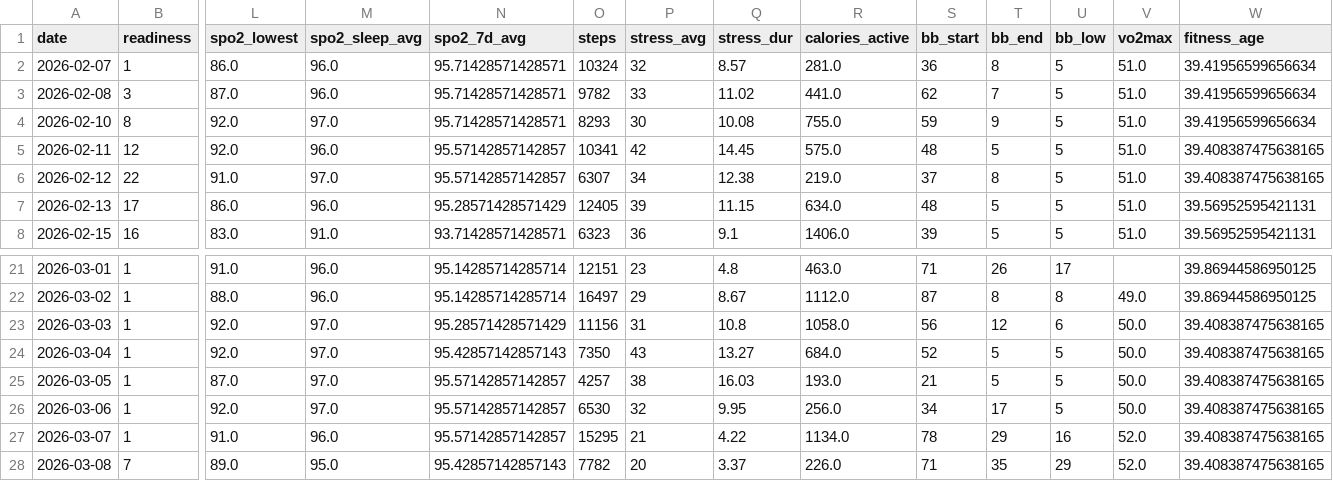
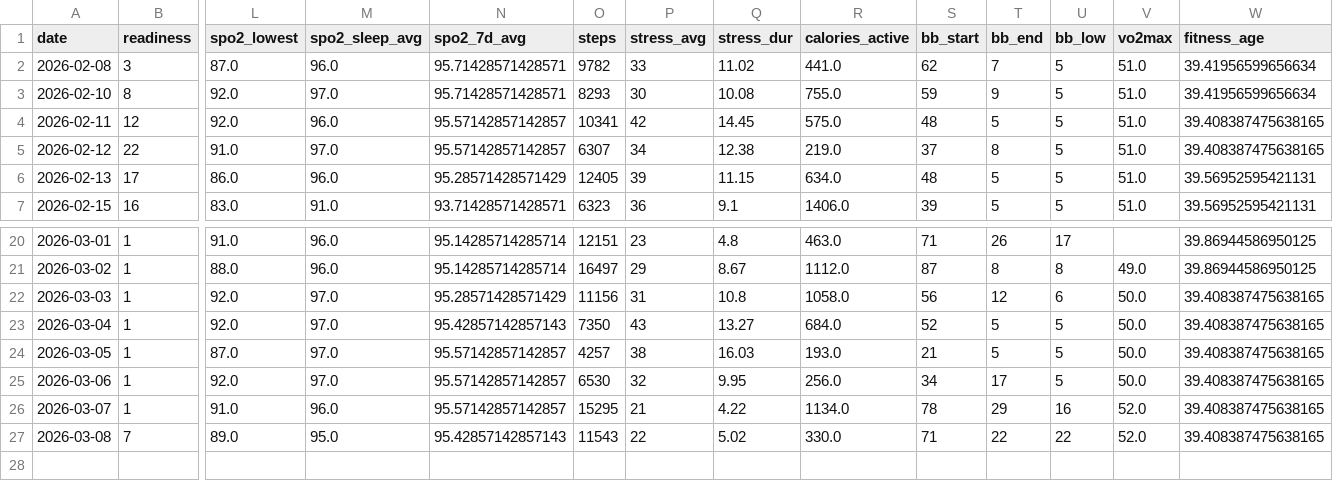
Before and after one commit to tijuanajack/garmin-health-data, a CSV file: latest_summary.csv, drawn as a sheet; only a part is shown, gaps mark what is left out; removed rows and columns are numbered as before the commit, all else as after; rows hold the shown columns only; the diff names each change by its address in the sheet, - before the commit and + after, or states it on an @@ line.

```diff
--- a/latest_summary.csv
+++ b/latest_summary.csv
-row 2: 2026-02-07 | 1 | 86.0 | 96.0 | 95.71428571428571 | 10324 | 32 | 8.57 | 281.0 | 36 | 8 | 5 | 51.0 | 39.41956599656634
-O27 (steps): 7782
+O27 (steps): 11543
-P27 (stress_avg): 20
+P27 (stress_avg): 22
-Q27 (stress_dur): 3.37
+Q27 (stress_dur): 5.02
-R27 (calories_active): 226.0
+R27 (calories_active): 330.0
-T27 (bb_end): 35
+T27 (bb_end): 22
-U27 (bb_low): 29
+U27 (bb_low): 22
```
